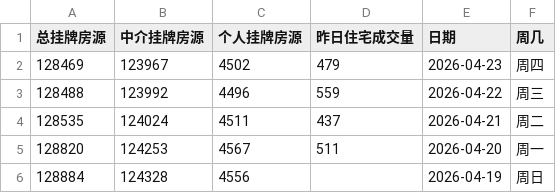
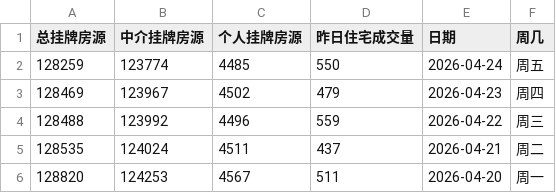
Before and after one commit to Channe/njhouse, a CSV file: house_scripts/njhouse_stock_daily/njhouse_stock_daily.csv, drawn as a sheet; only a part is shown; the shorter side is filled out with more unchanged rows.

```diff
--- a/house_scripts/njhouse_stock_daily/njhouse_stock_daily.csv
+++ b/house_scripts/njhouse_stock_daily/njhouse_stock_daily.csv
@@ -1,2 +1,3 @@
 总挂牌房源,中介挂牌房源,个人挂牌房源,昨日住宅成交量,日期,周几
+128259,123774,4485,550,2026-04-24,周五
 128469,123967,4502,479,2026-04-23,周四
```
Also changed, not shown: 3 other files.
